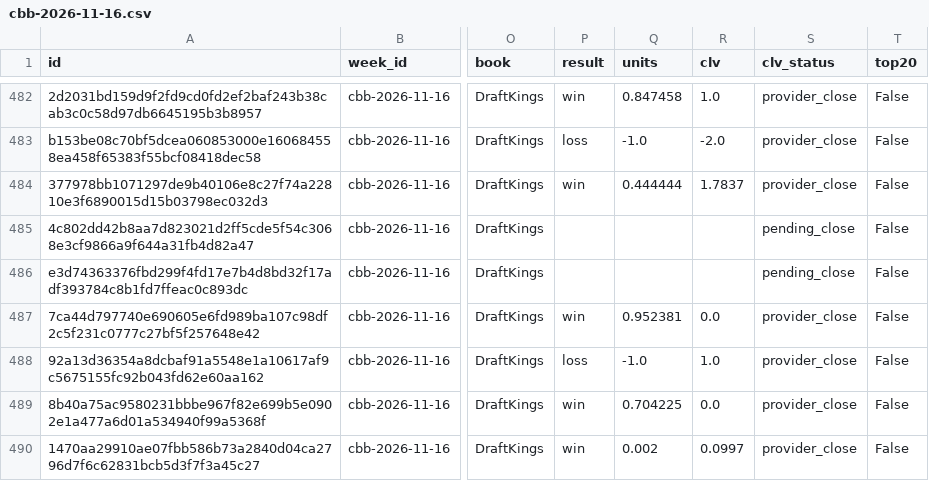
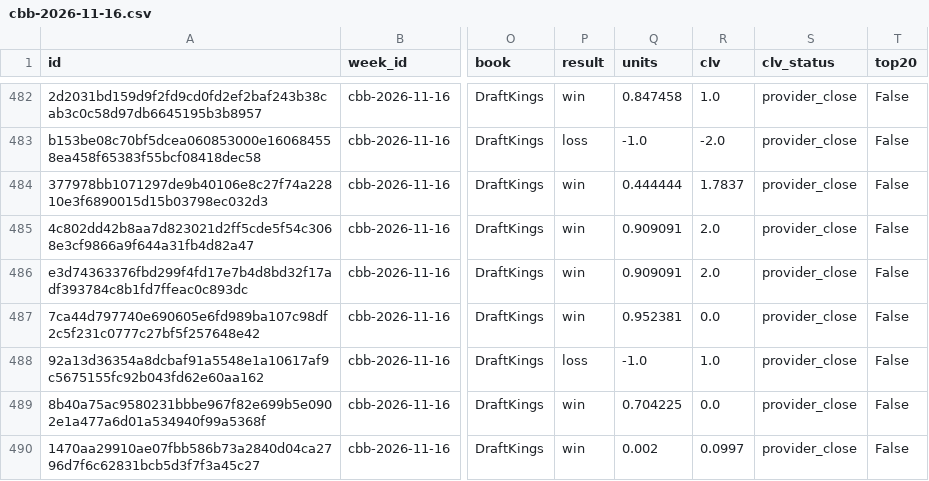
Before and after one commit to Alphakiller1/cbb-model-board, a CSV file: docs/tracking/cbb-2026-11-16.csv, drawn as a sheet; only a part is shown, gaps mark what is left out; the diff covers the shown part only; the diff names each change by its address in the sheet, - before the commit and + after, or states it on an @@ line.

```diff
--- a/docs/tracking/cbb-2026-11-16.csv
+++ b/docs/tracking/cbb-2026-11-16.csv
-P485:P486 (result): (empty)
+P485:P486 (result): win
-Q485:Q486 (units): (empty)
+Q485:Q486 (units): 0.909091
-R485:R486 (clv): (empty)
+R485:R486 (clv): 2.0
-S485:S486 (clv_status): pending_close
+S485:S486 (clv_status): provider_close
```
Also changed, not shown: 36 edited cells elsewhere in this file, 7 other files.
